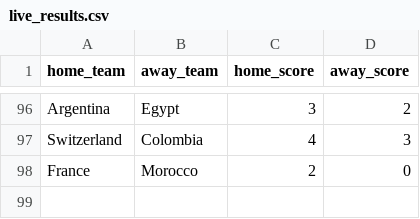
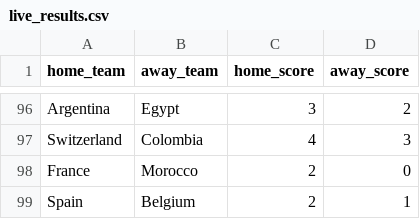
Before and after one commit to jamoji-ai/world-cup-predictor-pro, a CSV file: data/raw/live_results.csv, drawn as a sheet; only a part is shown, gaps mark what is left out; the diff names each change by its address in the sheet, - before the commit and + after, or states it on an @@ line.

```diff
--- a/data/raw/live_results.csv
+++ b/data/raw/live_results.csv
+row 99: Spain | Belgium | 2 | 1
```
Also changed, not shown: data/results/history_log.csv, data/results/simulation_results.csv, 1 other file.
